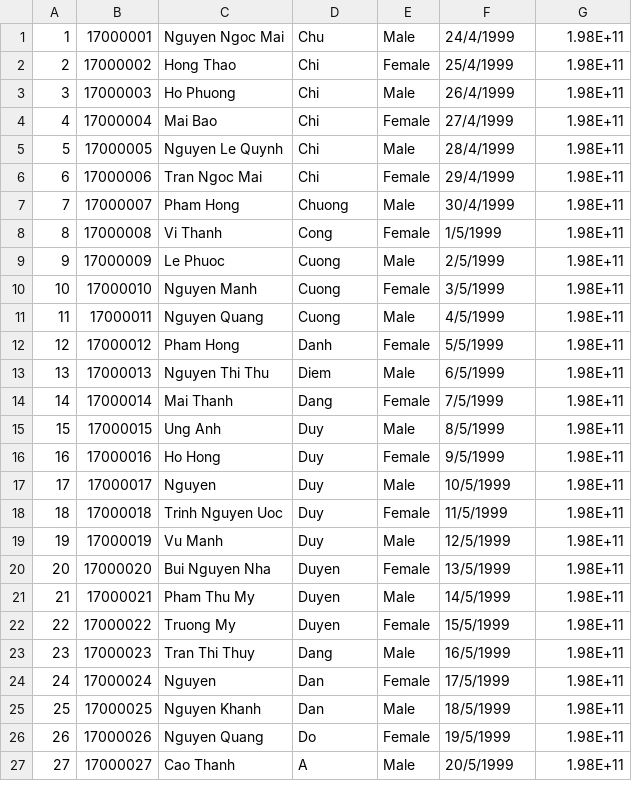
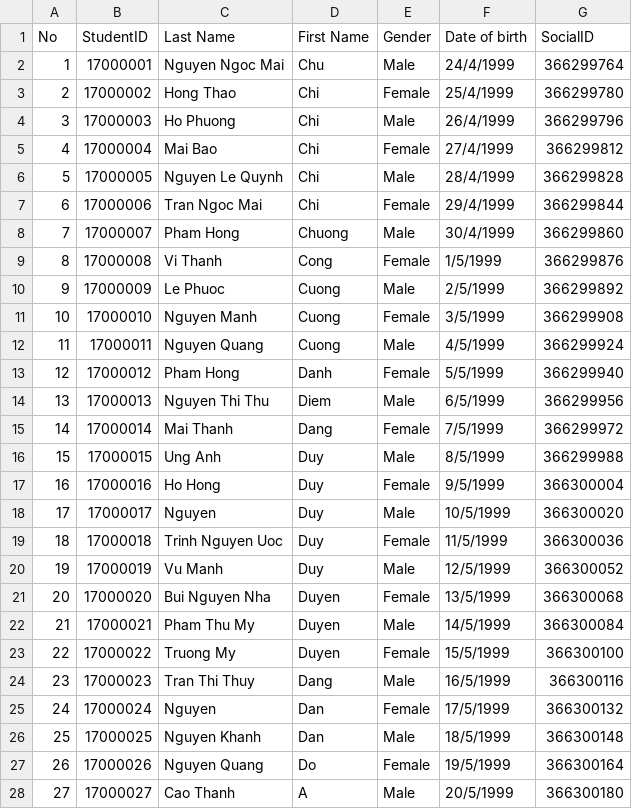
Before and after one commit to DongKat/CourseRegistrationSystem, a CSV file: FinalExamProject/17apcs1.csv, drawn as a sheet; only a part is shown; the diff covers the shown part only.

```diff
--- a/FinalExamProject/17apcs1.csv
+++ b/FinalExamProject/17apcs1.csv
@@ -1,27 +1,28 @@
-1,17000001,Nguyen Ngoc Mai,Chu,Male,24/4/1999,1.98E+11
-2,17000002,Hong Thao,Chi,Female,25/4/1999,1.98E+11
-3,17000003,Ho Phuong,Chi,Male,26/4/1999,1.98E+11
-4,17000004,Mai Bao,Chi,Female,27/4/1999,1.98E+11
-5,17000005,Nguyen Le Quynh,Chi,Male,28/4/1999,1.98E+11
-6,17000006,Tran Ngoc Mai,Chi,Female,29/4/1999,1.98E+11
-7,17000007,Pham Hong,Chuong,Male,30/4/1999,1.98E+11
-8,17000008,Vi Thanh,Cong,Female,1/5/1999,1.98E+11
-9,17000009,Le Phuoc,Cuong,Male,2/5/1999,1.98E+11
-10,17000010,Nguyen Manh,Cuong,Female,3/5/1999,1.98E+11
-11,17000011,Nguyen Quang,Cuong,Male,4/5/1999,1.98E+11
-12,17000012,Pham Hong,Danh,Female,5/5/1999,1.98E+11
-13,17000013,Nguyen Thi Thu,Diem,Male,6/5/1999,1.98E+11
-14,17000014,Mai Thanh,Dang,Female,7/5/1999,1.98E+11
-15,17000015,Ung Anh,Duy,Male,8/5/1999,1.98E+11
-16,17000016,Ho Hong,Duy,Female,9/5/1999,1.98E+11
-17,17000017,Nguyen,Duy,Male,10/5/1999,1.98E+11
-18,17000018,Trinh Nguyen Uoc,Duy,Female,11/5/1999,1.98E+11
-19,17000019,Vu Manh,Duy,Male,12/5/1999,1.98E+11
-20,17000020,Bui Nguyen Nha,Duyen,Female,13/5/1999,1.98E+11
-21,17000021,Pham Thu My,Duyen,Male,14/5/1999,1.98E+11
-22,17000022,Truong My,Duyen,Female,15/5/1999,1.98E+11
-23,17000023,Tran Thi Thuy,Dang,Male,16/5/1999,1.98E+11
-24,17000024,Nguyen,Dan,Female,17/5/1999,1.98E+11
-25,17000025,Nguyen Khanh,Dan,Male,18/5/1999,1.98E+11
-26,17000026,Nguyen Quang,Do,Female,19/5/1999,1.98E+11
-27,17000027,Cao Thanh,A,Male,20/5/1999,1.98E+11
+No,StudentID,Last Name,First Name,Gender,Date of birth,SocialID
+1,17000001,Nguyen Ngoc Mai,Chu,Male,24/4/1999,366299764
+2,17000002,Hong Thao,Chi,Female,25/4/1999,366299780
+3,17000003,Ho Phuong,Chi,Male,26/4/1999,366299796
+4,17000004,Mai Bao,Chi,Female,27/4/1999,366299812
+5,17000005,Nguyen Le Quynh,Chi,Male,28/4/1999,366299828
+6,17000006,Tran Ngoc Mai,Chi,Female,29/4/1999,366299844
+7,17000007,Pham Hong,Chuong,Male,30/4/1999,366299860
+8,17000008,Vi Thanh,Cong,Female,1/5/1999,366299876
+9,17000009,Le Phuoc,Cuong,Male,2/5/1999,366299892
+10,17000010,Nguyen Manh,Cuong,Female,3/5/1999,366299908
+11,17000011,Nguyen Quang,Cuong,Male,4/5/1999,366299924
+12,17000012,Pham Hong,Danh,Female,5/5/1999,366299940
+13,17000013,Nguyen Thi Thu,Diem,Male,6/5/1999,366299956
+14,17000014,Mai Thanh,Dang,Female,7/5/1999,366299972
+15,17000015,Ung Anh,Duy,Male,8/5/1999,366299988
+16,17000016,Ho Hong,Duy,Female,9/5/1999,366300004
+17,17000017,Nguyen,Duy,Male,10/5/1999,366300020
+18,17000018,Trinh Nguyen Uoc,Duy,Female,11/5/1999,366300036
+19,17000019,Vu Manh,Duy,Male,12/5/1999,366300052
+20,17000020,Bui Nguyen Nha,Duyen,Female,13/5/1999,366300068
+21,17000021,Pham Thu My,Duyen,Male,14/5/1999,366300084
+22,17000022,Truong My,Duyen,Female,15/5/1999,366300100
+23,17000023,Tran Thi Thuy,Dang,Male,16/5/1999,366300116
+24,17000024,Nguyen,Dan,Female,17/5/1999,366300132
+25,17000025,Nguyen Khanh,Dan,Male,18/5/1999,366300148
+26,17000026,Nguyen Quang,Do,Female,19/5/1999,366300164
+27,17000027,Cao Thanh,A,Male,20/5/1999,366300180
```
Also changed, not shown: 23 edited cells elsewhere in this file, FinalExamProject/17apcs2.csv, FinalExamProject/18apcs1.csv, 1 other file.
